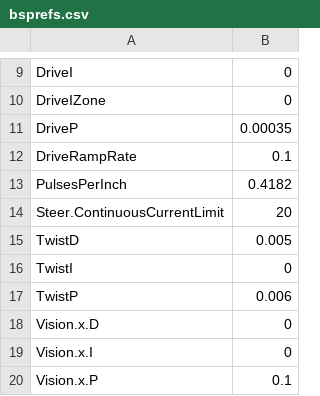
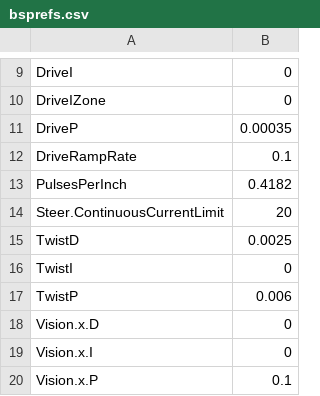
Before and after one commit to FRCTeam16/TMW2020Prototype, a CSV file: src/main/deploy/bsprefs.csv, drawn as a sheet; only a part is shown, gaps mark what is left out.

```diff
--- a/src/main/deploy/bsprefs.csv
+++ b/src/main/deploy/bsprefs.csv
@@ -14,3 +14,3 @@ PulsesPerInch, 0.4182
 Steer.ContinuousCurrentLimit, 20
-TwistD, 0.005
+TwistD, 0.0025
 TwistI, 0
```
Also changed, not shown: 5 other files.
